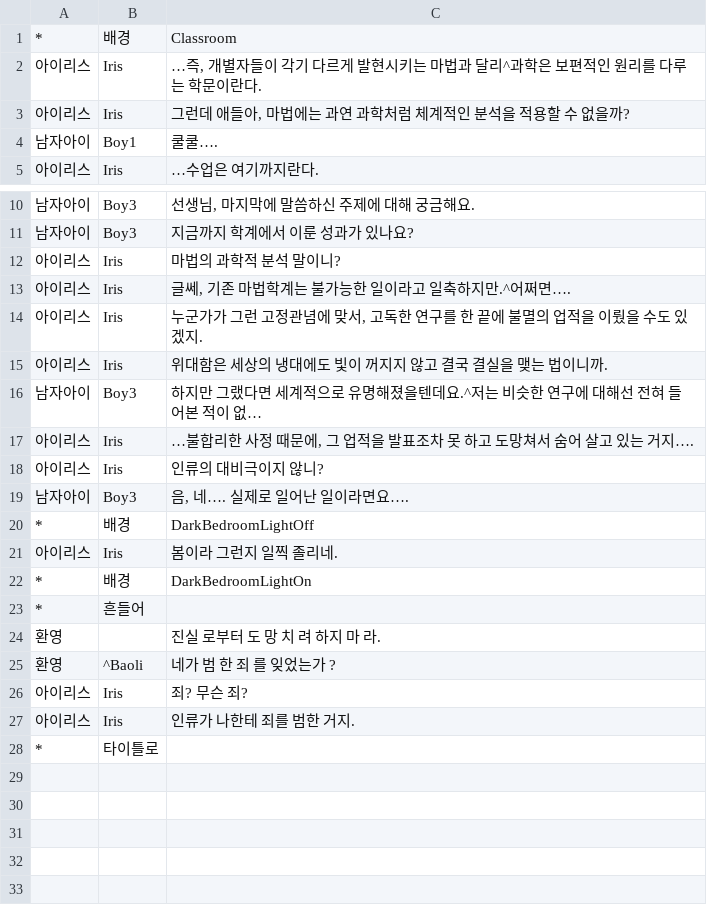
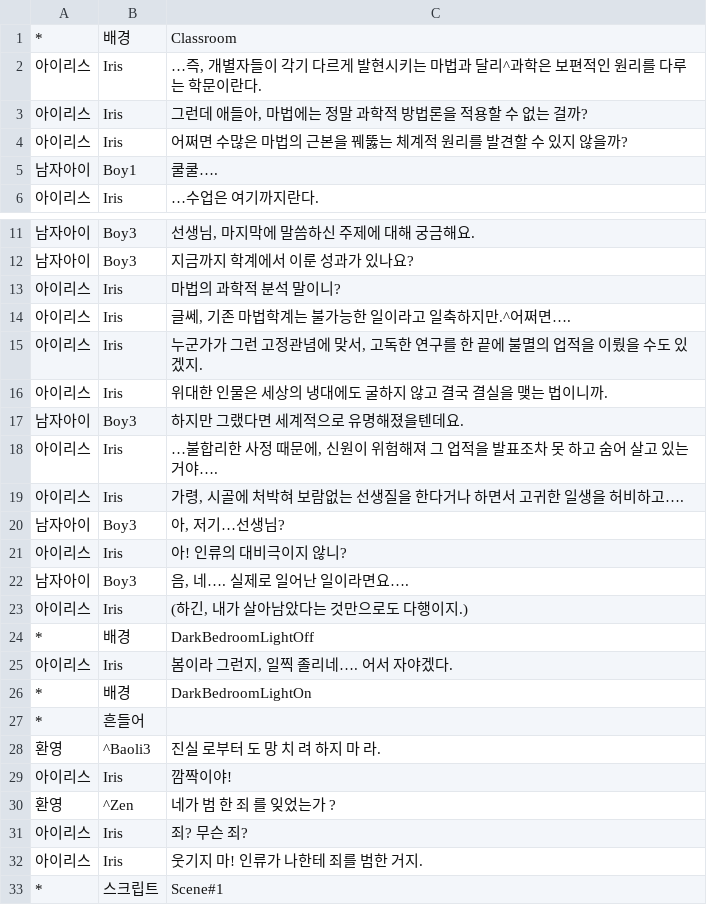
Before and after one commit to KimMinryoung/CardGame, a CSV file: Assets/Resources/Texts/Scene#0.csv, drawn as a sheet; only a part is shown, gaps mark what is left out; removed rows and columns are numbered as before the commit, all else as after; the diff names each change by its address in the sheet, - before the commit and + after, or states it on an @@ line.

Commit message:
Scene0 수정 Scene1 작성중

```diff
--- a/Assets/Resources/Texts/Scene#0.csv
+++ b/Assets/Resources/Texts/Scene#0.csv
-C3: 그런데 애들아, 마법에는 과연 과학처럼 체계적인 분석을 적용할 수 없을까?
+C3: 그런데 애들아, 마법에는 정말 과학적 방법론을 적용할 수 없는 걸까?
+row 4: 아이리스 | Iris | 어쩌면 수많은 마법의 근본을 꿰뚫는 체계적 원리를 발견할 수 있지 않을까?
-C16: 위대함은 세상의 냉대에도 빛이 꺼지지 않고 결국 결실을 맺는 법이니까.
+C16: 위대한 인물은 세상의 냉대에도 굴하지 않고 결국 결실을 맺는 법이니까.
-C17: 하지만 그랬다면 세계적으로 유명해졌을텐데요.^저는 비슷한 연구에 대해선 전혀 들어본 적이 없…
+C17: 하지만 그랬다면 세계적으로 유명해졌을텐데요.
-C18: …때문에, 그 업적을 발표조차 못 하고 도망쳐서 숨어 살고 있는 거지….
+C18: …때문에, 신원이 위험해져 그 업적을 발표조차 못 하고 숨어 살고 있는 거야….
+row 19: 아이리스 | Iris | 가령, 시골에 처박혀 보람없는 선생질을 한다거나 하면서 고귀한 일생을 허비하고….
+row 20: 남자아이 | Boy3 | 아, 저기…선생님?
-C21: 인류의 대비극이지 않니?
+C21: 아! 인류의 대비극이지 않니?
+row 23: 아이리스 | Iris | (하긴, 내가 살아남았다는 것만으로도 다행이지.)
-C25: 봄이라 그런지 일찍 졸리네.
+C25: 봄이라 그런지, 일찍 졸리네…. 어서 자야겠다.
-B28: (empty)
+B28: ^Baoli3
+row 29: 아이리스 | Iris | 깜짝이야!
-B30: ^Baoli
+B30: ^Zen
-C32: 인류가 나한테 죄를 범한 거지.
+C32: 웃기지 마! 인류가 나한테 죄를 범한 거지.
-row 28: * | 타이틀로
+row 33: * | 스크립트 | Scene#1
```
Also changed, not shown: 7 other files.
